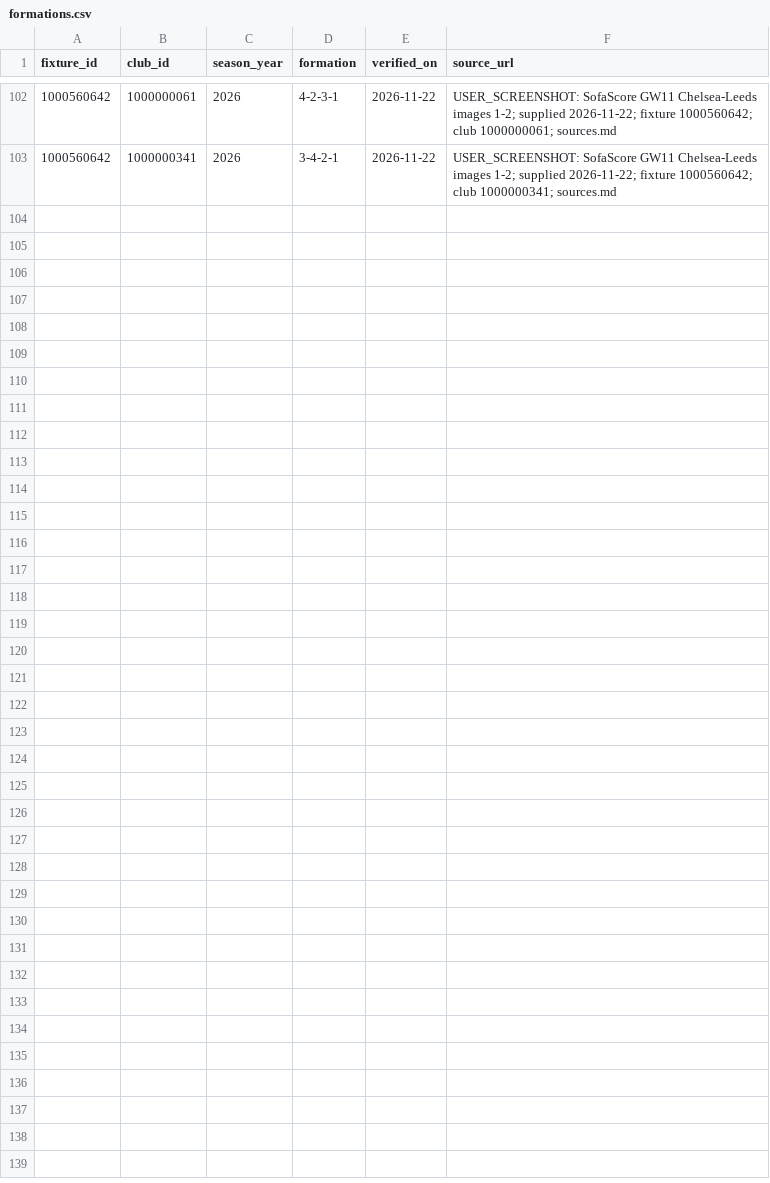
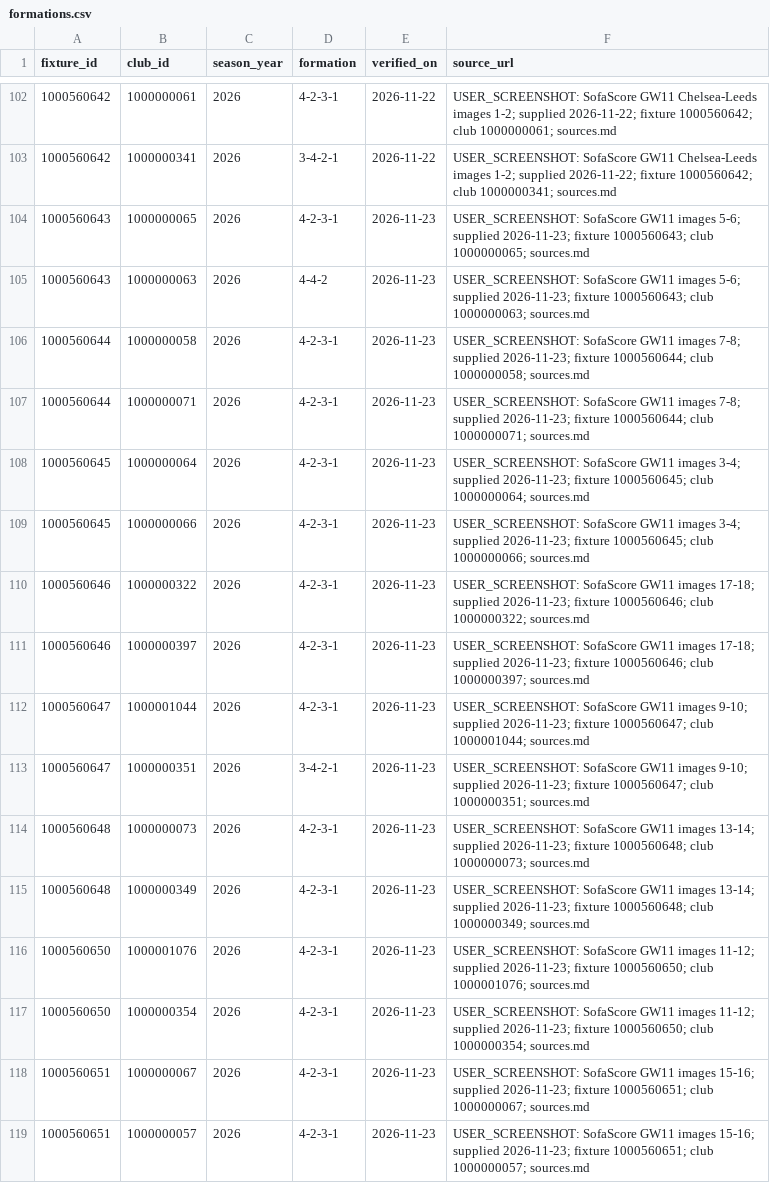
Before and after one commit to cuongdola7d-afk/EPL---PERSONAL, a CSV file: backend/data/gw11-2026/lineups/formations.csv, drawn as a sheet; only a part is shown, gaps mark what is left out; the diff names each change by its address in the sheet, - before the commit and + after, or states it on an @@ line.

Commit message:
data(gw11): import 9 matches, add 2 minimal profiles; docs: backup and minimal-profile rules

```diff
--- a/backend/data/gw11-2026/lineups/formations.csv
+++ b/backend/data/gw11-2026/lineups/formations.csv
+row 104: 1000560643 | 1000000065 | 2026 | 4-2-3-1 | 2026-11-23 | USER_SCREENSHOT: SofaScore GW11 images 5-6; supplied 2026-11-23; fixture 1000560643; club 1000000065; sources.md
+row 105: 1000560643 | 1000000063 | 2026 | 4-4-2 | 2026-11-23 | USER_SCREENSHOT: SofaScore GW11 images 5-6; supplied 2026-11-23; fixture 1000560643; club 1000000063; sources.md
+row 106: 1000560644 | 1000000058 | 2026 | 4-2-3-1 | 2026-11-23 | USER_SCREENSHOT: SofaScore GW11 images 7-8; supplied 2026-11-23; fixture 1000560644; club 1000000058; sources.md
+row 107: 1000560644 | 1000000071 | 2026 | 4-2-3-1 | 2026-11-23 | USER_SCREENSHOT: SofaScore GW11 images 7-8; supplied 2026-11-23; fixture 1000560644; club 1000000071; sources.md
+row 108: 1000560645 | 1000000064 | 2026 | 4-2-3-1 | 2026-11-23 | USER_SCREENSHOT: SofaScore GW11 images 3-4; supplied 2026-11-23; fixture 1000560645; club 1000000064; sources.md
+row 109: 1000560645 | 1000000066 | 2026 | 4-2-3-1 | 2026-11-23 | USER_SCREENSHOT: SofaScore GW11 images 3-4; supplied 2026-11-23; fixture 1000560645; club 1000000066; sources.md
+row 110: 1000560646 | 1000000322 | 2026 | 4-2-3-1 | 2026-11-23 | USER_SCREENSHOT: SofaScore GW11 images 17-18; supplied 2026-11-23; fixture 1000560646; club 1000000322; sources.md
+row 111: 1000560646 | 1000000397 | 2026 | 4-2-3-1 | 2026-11-23 | USER_SCREENSHOT: SofaScore GW11 images 17-18; supplied 2026-11-23; fixture 1000560646; club 1000000397; sources.md
+row 112: 1000560647 | 1000001044 | 2026 | 4-2-3-1 | 2026-11-23 | USER_SCREENSHOT: SofaScore GW11 images 9-10; supplied 2026-11-23; fixture 1000560647; club 1000001044; sources.md
+row 113: 1000560647 | 1000000351 | 2026 | 3-4-2-1 | 2026-11-23 | USER_SCREENSHOT: SofaScore GW11 images 9-10; supplied 2026-11-23; fixture 1000560647; club 1000000351; sources.md
+row 114: 1000560648 | 1000000073 | 2026 | 4-2-3-1 | 2026-11-23 | USER_SCREENSHOT: SofaScore GW11 images 13-14; supplied 2026-11-23; fixture 1000560648; club 1000000073; sources.md
+row 115: 1000560648 | 1000000349 | 2026 | 4-2-3-1 | 2026-11-23 | USER_SCREENSHOT: SofaScore GW11 images 13-14; supplied 2026-11-23; fixture 1000560648; club 1000000349; sources.md
+row 116: 1000560650 | 1000001076 | 2026 | 4-2-3-1 | 2026-11-23 | USER_SCREENSHOT: SofaScore GW11 images 11-12; supplied 2026-11-23; fixture 1000560650; club 1000001076; sources.md
+row 117: 1000560650 | 1000000354 | 2026 | 4-2-3-1 | 2026-11-23 | USER_SCREENSHOT: SofaScore GW11 images 11-12; supplied 2026-11-23; fixture 1000560650; club 1000000354; sources.md
+row 118: 1000560651 | 1000000067 | 2026 | 4-2-3-1 | 2026-11-23 | USER_SCREENSHOT: SofaScore GW11 images 15-16; supplied 2026-11-23; fixture 1000560651; club 1000000067; sources.md
+row 119: 1000560651 | 1000000057 | 2026 | 4-2-3-1 | 2026-11-23 | USER_SCREENSHOT: SofaScore GW11 images 15-16; supplied 2026-11-23; fixture 1000560651; club 1000000057; sources.md
```
Also changed, not shown: backend/data/fpl-2026/player-map.csv, backend/data/gw11-2026/fpl/fixture-map.csv, 13 other files.
